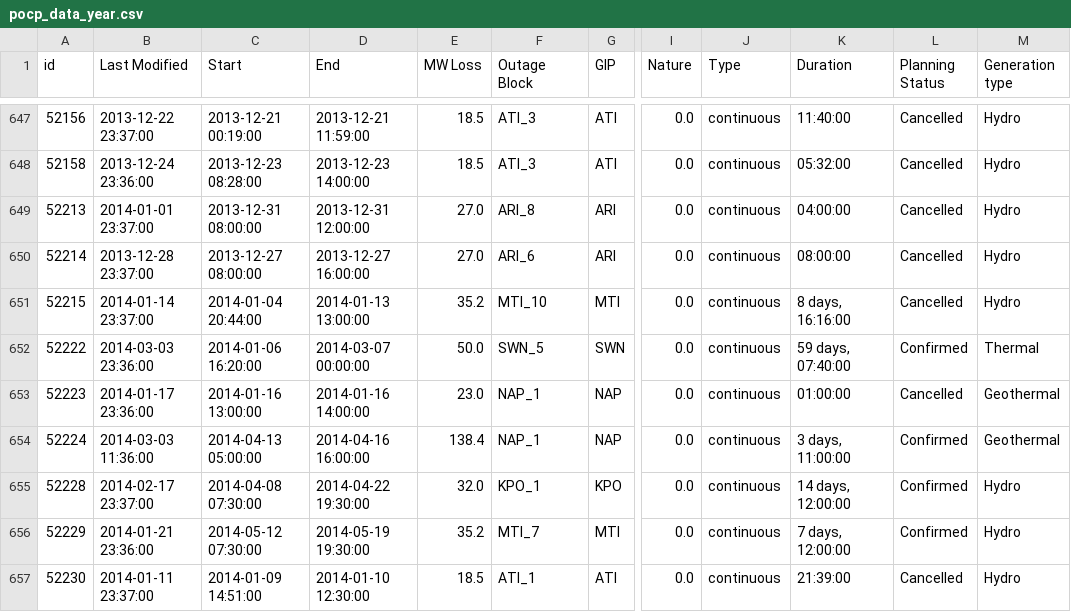
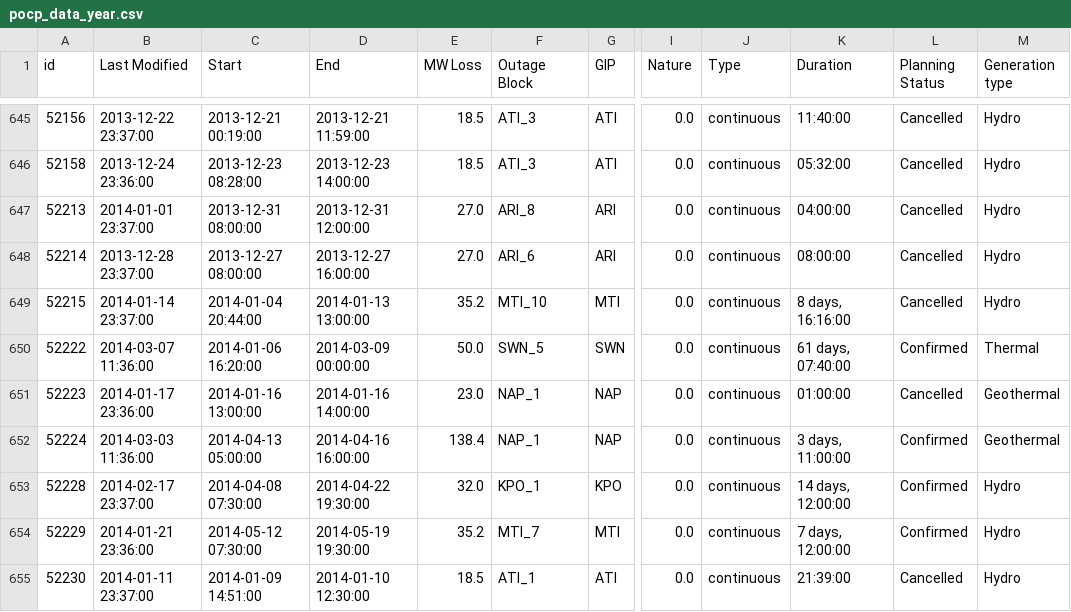
Before and after one commit to ElectricityAuthority/pocp, a CSV file: pocp_data_year.csv, drawn as a sheet; only a part is shown, gaps mark what is left out; addresses are those after the commit; the diff covers the shown part only; the diff names each change by its address in the sheet, - before the commit and + after, or states it on an @@ line.

```diff
--- a/pocp_data_year.csv
+++ b/pocp_data_year.csv
-B650 (Last Modified): 2014-03-03 23:36:00
+B650 (Last Modified): 2014-03-07 11:36:00
-D650 (End): 2014-03-07 00:00:00
+D650 (End): 2014-03-09 00:00:00
-K650 (Duration): 59 days, 07:40:00
+K650 (Duration): 61 days, 07:40:00
```
Also changed, not shown: 4 added rows, 4 removed rows and 22 edited cells elsewhere in this file, pocp_transmission_data_year.csv, 1 other file.
